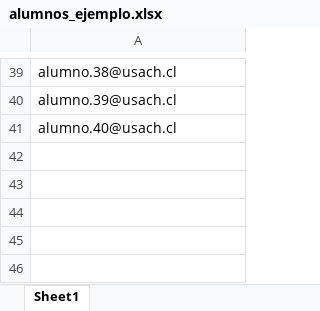
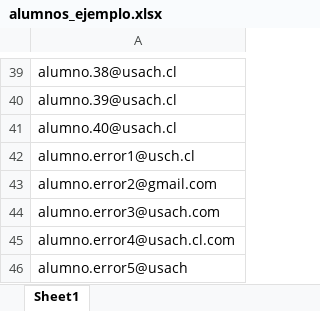
Before and after one commit to OmarSaez/Seguimiento_Semanal, an Excel workbook: alumnos_ejemplo.xlsx, sheet Sheet1, drawn as a sheet; only a part is shown, gaps mark what is left out; values as stored, in another font and other column widths than the file's, no borders; the diff names each change by its address in the sheet, - before the commit and + after, or states it on an @@ line.

```diff
--- a/alumnos_ejemplo.xlsx (sheet Sheet1)
+++ b/alumnos_ejemplo.xlsx (sheet Sheet1)
+row 42: alumno.error1@usch.cl
+row 43: alumno.error2@gmail.com
+row 44: alumno.error3@usach.com
+row 45: alumno.error4@usach.cl.com
+row 46: alumno.error5@usach
```
Also changed, not shown: 2 other files.
